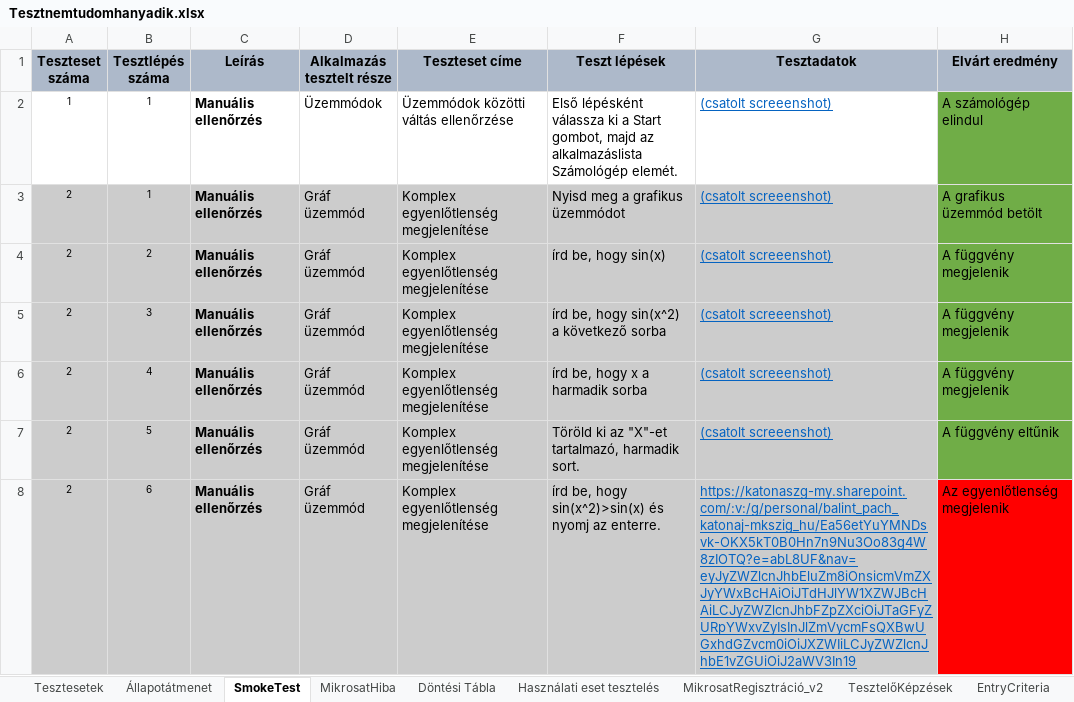
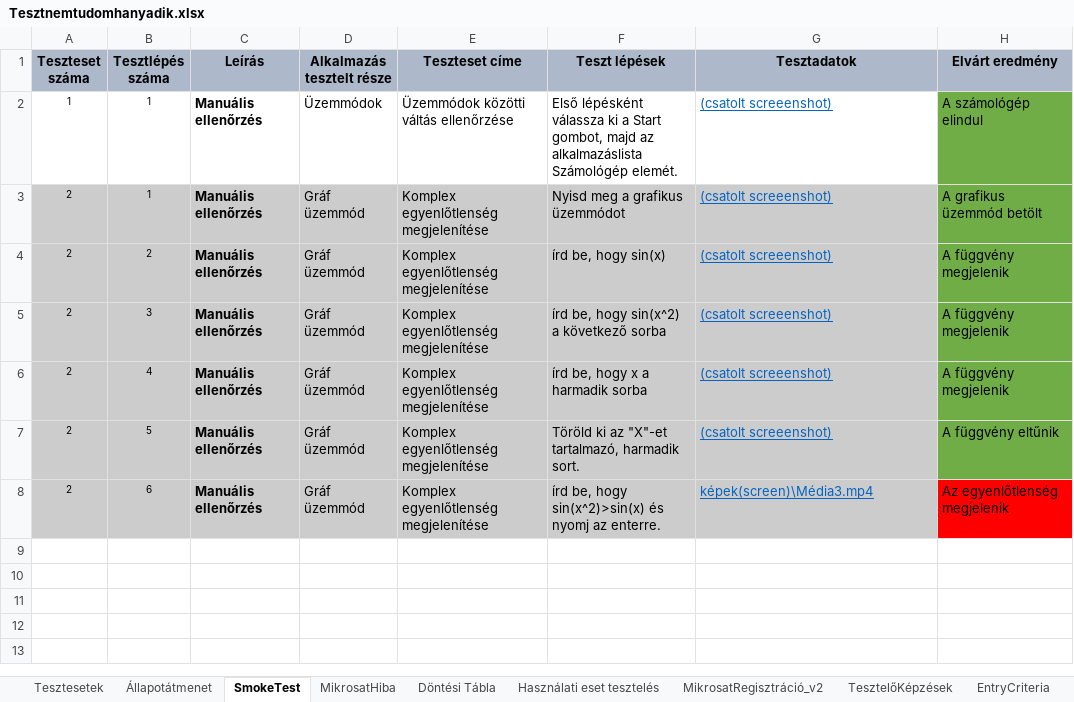
Before and after one commit to kizsi2019/KA_12D, an Excel workbook: Pach Bálint/teszteles/Tesztnemtudomhanyadik.xlsx, sheet SmokeTest, drawn as a sheet; values as stored, in another font and other column widths than the file's, no borders; the diff names each change by its address in the sheet, - before the commit and + after, or states it on an @@ line.

```diff
--- a/Pach Bálint/teszteles/Tesztnemtudomhanyadik.xlsx (sheet SmokeTest)
+++ b/Pach Bálint/teszteles/Tesztnemtudomhanyadik.xlsx (sheet SmokeTest)
-G8 (Tesztadatok): https://katonaszg-my.sharepoint.com/:v:/g/personal/balint_pach_katonaj-mkszig_hu/Ea56etYuYMNDsvk-OKX5kT0B0Hn7n9Nu3Oo83g4W8zIOTQ?e=abL8UF&nav=eyJyZWZlcnJhbEluZm8iOnsicmVmZXJyYWxBcHAiOiJTdHJlYW1XZWJBcHAiLCJyZWZlcnJhbFZpZXciOiJTaGFyZURpYWxvZyIsInJlZmVycmFsQXBwUGxhdGZvcm0iOiJXZWIiLCJyZWZlcnJhbE1vZGUiOiJ2aWV3In19
+G8 (Tesztadatok): képek(screen)\Média3.mp4
```
Also changed, not shown: 1 other file.
